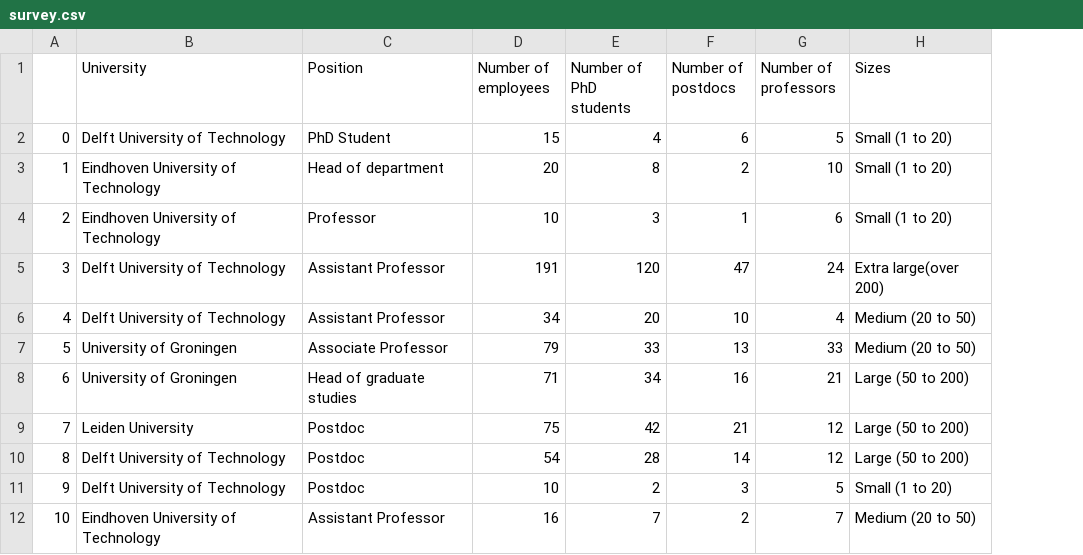
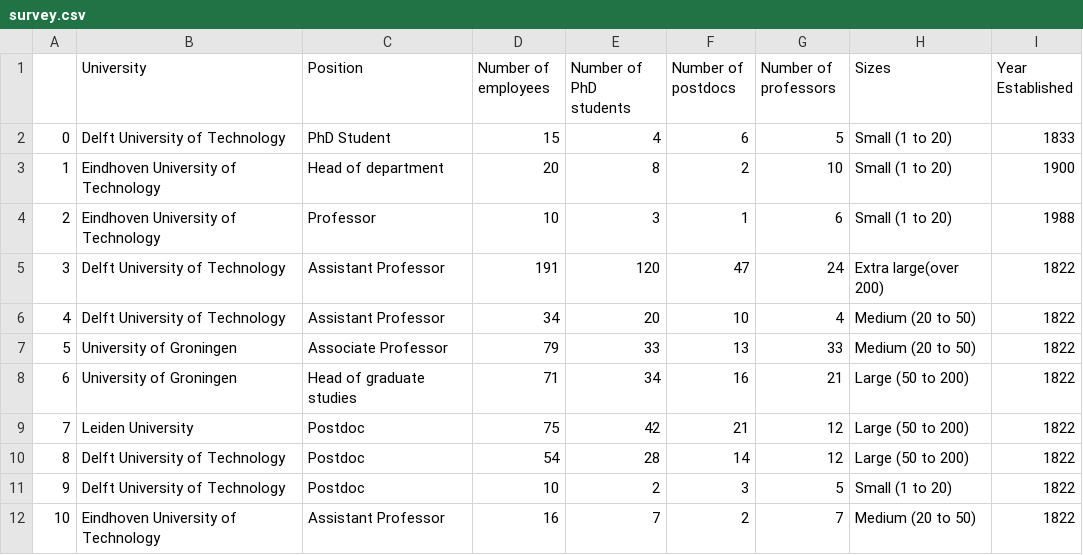
Before and after one commit to xari/git_webinar, a CSV file: survey.csv, drawn as a sheet; only a part is shown; the diff names each change by its address in the sheet, - before the commit and + after, or states it on an @@ line.

Commit message:
Update survey.csv

```diff
--- a/survey.csv
+++ b/survey.csv
+column I (Year Established), rows 2-12: 1833 | 1900 | 1988 | 1822 | 1822 | 1822 | 1822 | 1822 | 1822 | 1822 | 1822
```
